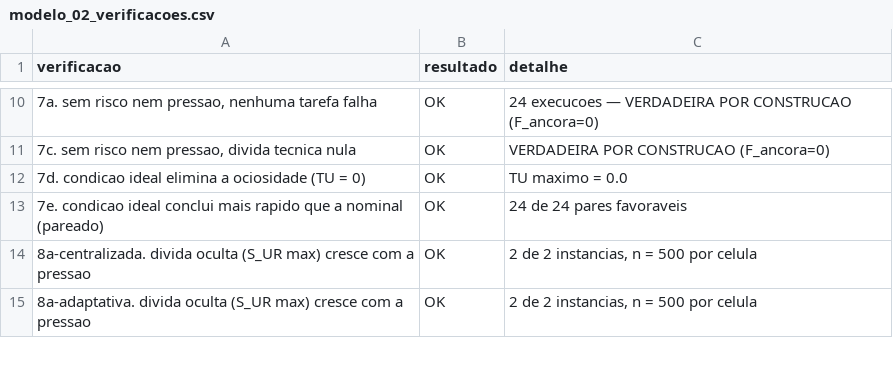
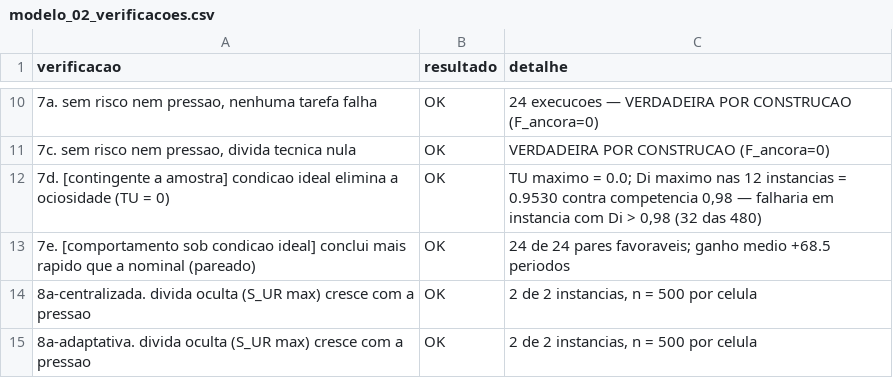
Before and after one commit to isadoramcl/TCC2, a CSV file: outputs/tables/modelo_02_verificacoes.csv, drawn as a sheet; only a part is shown, gaps mark what is left out.

```diff
--- a/outputs/tables/modelo_02_verificacoes.csv
+++ b/outputs/tables/modelo_02_verificacoes.csv
@@ -11,4 +11,4 @@ verificacao,resultado,detalhe
 "7c. sem risco nem pressao, divida tecnica nula",OK,VERDADEIRA POR CONSTRUCAO (F_ancora=0)
-7d. condicao ideal elimina a ociosidade (TU = 0),OK,TU maximo = 0.0
-7e. condicao ideal conclui mais rapido que a nominal (pareado),OK,24 de 24 pares favoraveis
+7d. [contingente a amostra] condicao ideal elimina a ociosidade (TU = 0),OK,"TU maximo = 0.0; Di maximo nas 12 instancias = 0.9530 contra competencia 0,98 — falharia em instancia com Di > 0,98 (32 das 480)"
+7e. [comportamento sob condicao ideal] conclui mais rapido que a nominal (pareado),OK,24 de 24 pares favoraveis; ganho medio +68.5 periodos
 8a-centralizada. divida oculta (S_UR max) cresce com a pressao,OK,"2 de 2 instancias, n = 500 por celula"
```
Also changed, not shown: outputs/tables/entrega_verificacoes.csv, 9 other files.
